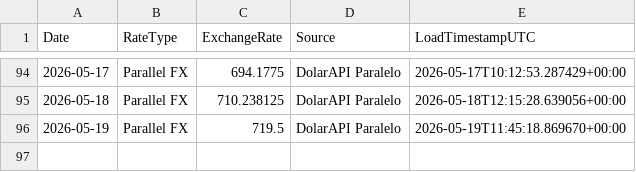
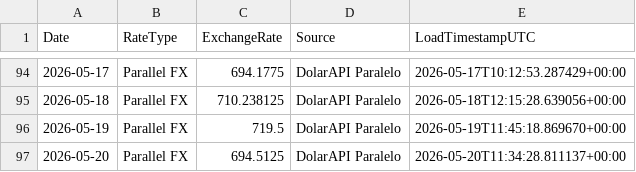
Before and after one commit to phenriquez-pepve/fx_rate_tracker, a CSV file: data/fx_parallel_ves_usd_history.csv, drawn as a sheet; only a part is shown, gaps mark what is left out; the diff names each change by its address in the sheet, - before the commit and + after, or states it on an @@ line.

```diff
--- a/data/fx_parallel_ves_usd_history.csv
+++ b/data/fx_parallel_ves_usd_history.csv
+row 97: 2026-05-20 | Parallel FX | 694.5125 | DolarAPI Paralelo | 2026-05-20T11:34:28.811137+00:00
```
